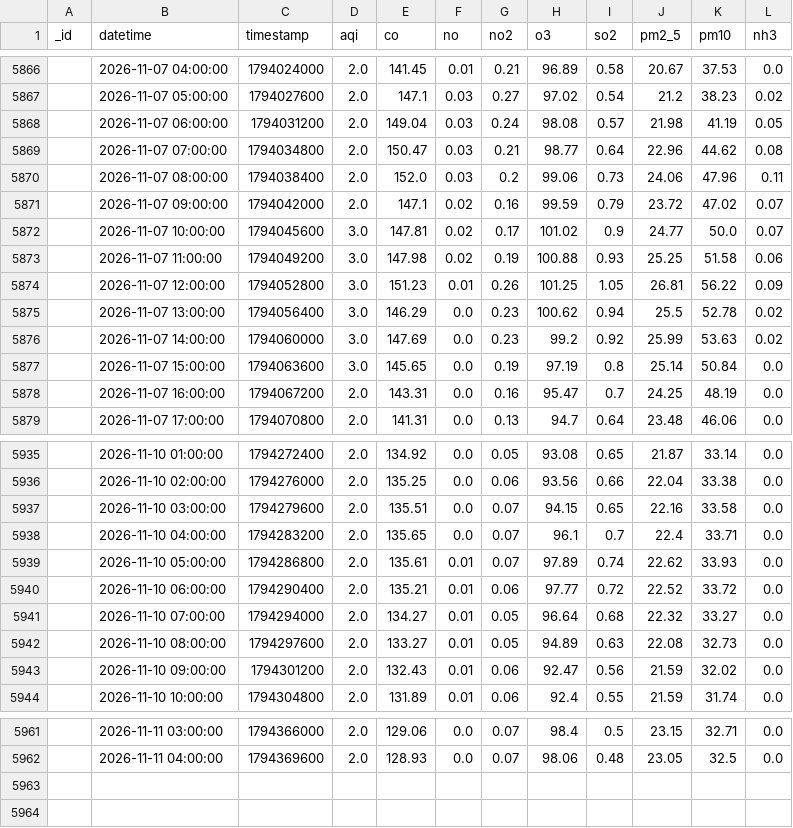
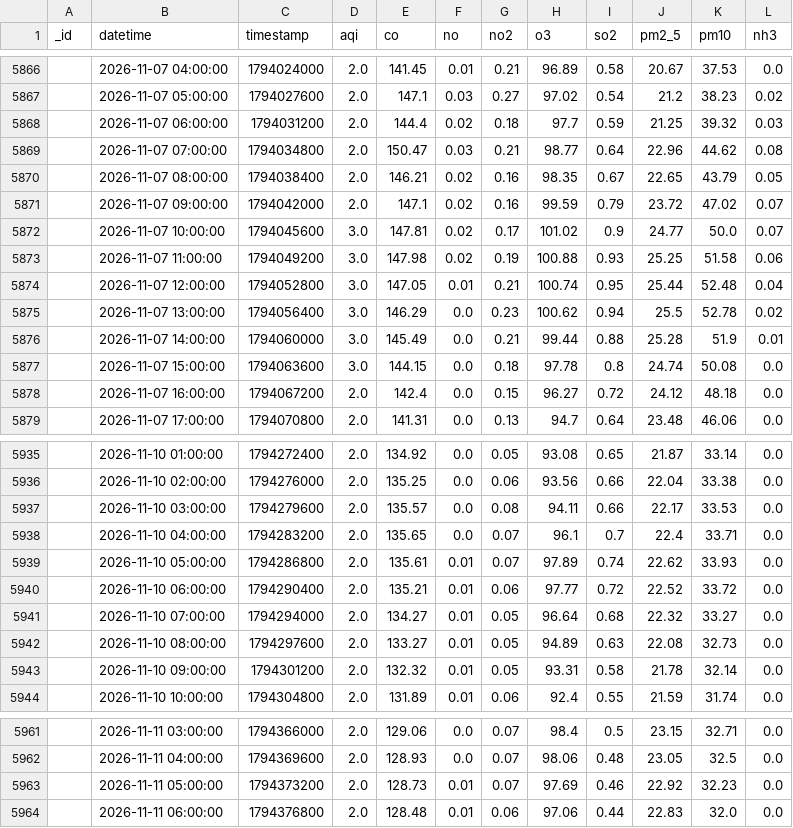
Before and after one commit to uzairharoon-dev/AQI-Predictor-End-to-End-ML-Pipeline-, a CSV file: data/aqi_data.csv, drawn as a sheet; only a part is shown, gaps mark what is left out; the diff covers the shown part only.

```diff
--- a/data/aqi_data.csv
+++ b/data/aqi_data.csv
@@ -5867,5 +5867,5 @@ _id,datetime,timestamp,aqi,co,no,no2,o3,so2,pm2_5,pm10,nh3
 ,2026-11-07 05:00:00,1794027600,2.0,147.1,0.03,0.27,97.02,0.54,21.2,38.23,0.02
-,2026-11-07 06:00:00,1794031200,2.0,149.04,0.03,0.24,98.08,0.57,21.98,41.19,0.05
+,2026-11-07 06:00:00,1794031200,2.0,144.4,0.02,0.18,97.7,0.59,21.25,39.32,0.03
 ,2026-11-07 07:00:00,1794034800,2.0,150.47,0.03,0.21,98.77,0.64,22.96,44.62,0.08
-,2026-11-07 08:00:00,1794038400,2.0,152.0,0.03,0.2,99.06,0.73,24.06,47.96,0.11
+,2026-11-07 08:00:00,1794038400,2.0,146.21,0.02,0.16,98.35,0.67,22.65,43.79,0.05
 ,2026-11-07 09:00:00,1794042000,2.0,147.1,0.02,0.16,99.59,0.79,23.72,47.02,0.07
@@ -5873,7 +5873,7 @@ _id,datetime,timestamp,aqi,co,no,no2,o3,so2,pm2_5,pm10,nh3
 ,2026-11-07 11:00:00,1794049200,3.0,147.98,0.02,0.19,100.88,0.93,25.25,51.58,0.06
-,2026-11-07 12:00:00,1794052800,3.0,151.23,0.01,0.26,101.25,1.05,26.81,56.22,0.09
+,2026-11-07 12:00:00,1794052800,3.0,147.05,0.01,0.21,100.74,0.95,25.44,52.48,0.04
 ,2026-11-07 13:00:00,1794056400,3.0,146.29,0.0,0.23,100.62,0.94,25.5,52.78,0.02
-,2026-11-07 14:00:00,1794060000,3.0,147.69,0.0,0.23,99.2,0.92,25.99,53.63,0.02
-,2026-11-07 15:00:00,1794063600,3.0,145.65,0.0,0.19,97.19,0.8,25.14,50.84,0.0
-,2026-11-07 16:00:00,1794067200,2.0,143.31,0.0,0.16,95.47,0.7,24.25,48.19,0.0
+,2026-11-07 14:00:00,1794060000,3.0,145.49,0.0,0.21,99.44,0.88,25.28,51.9,0.01
+,2026-11-07 15:00:00,1794063600,3.0,144.15,0.0,0.18,97.78,0.8,24.74,50.08,0.0
+,2026-11-07 16:00:00,1794067200,2.0,142.4,0.0,0.15,96.27,0.72,24.12,48.18,0.0
 ,2026-11-07 17:00:00,1794070800,2.0,141.31,0.0,0.13,94.7,0.64,23.48,46.06,0.0
@@ -5936,3 +5936,3 @@ _id,datetime,timestamp,aqi,co,no,no2,o3,so2,pm2_5,pm10,nh3
 ,2026-11-10 02:00:00,1794276000,2.0,135.25,0.0,0.06,93.56,0.66,22.04,33.38,0.0
-,2026-11-10 03:00:00,1794279600,2.0,135.51,0.0,0.07,94.15,0.65,22.16,33.58,0.0
+,2026-11-10 03:00:00,1794279600,2.0,135.57,0.0,0.08,94.11,0.66,22.17,33.53,0.0
 ,2026-11-10 04:00:00,1794283200,2.0,135.65,0.0,0.07,96.1,0.7,22.4,33.71,0.0
@@ -5942,3 +5942,3 @@ _id,datetime,timestamp,aqi,co,no,no2,o3,so2,pm2_5,pm10,nh3
 ,2026-11-10 08:00:00,1794297600,2.0,133.27,0.01,0.05,94.89,0.63,22.08,32.73,0.0
-,2026-11-10 09:00:00,1794301200,2.0,132.43,0.01,0.06,92.47,0.56,21.59,32.02,0.0
+,2026-11-10 09:00:00,1794301200,2.0,132.32,0.01,0.05,93.31,0.58,21.78,32.14,0.0
 ,2026-11-10 10:00:00,1794304800,2.0,131.89,0.01,0.06,92.4,0.55,21.59,31.74,0.0
@@ -5962 +5962,3 @@ _id,datetime,timestamp,aqi,co,no,no2,o3,so2,pm2_5,pm10,nh3
 ,2026-11-11 04:00:00,1794369600,2.0,128.93,0.0,0.07,98.06,0.48,23.05,32.5,0.0
+,2026-11-11 05:00:00,1794373200,2.0,128.73,0.01,0.07,97.69,0.46,22.92,32.23,0.0
+,2026-11-11 06:00:00,1794376800,2.0,128.48,0.01,0.06,97.06,0.44,22.83,32.0,0.0
```
Also changed, not shown: 13 edited cells elsewhere in this file, 1 other file.
